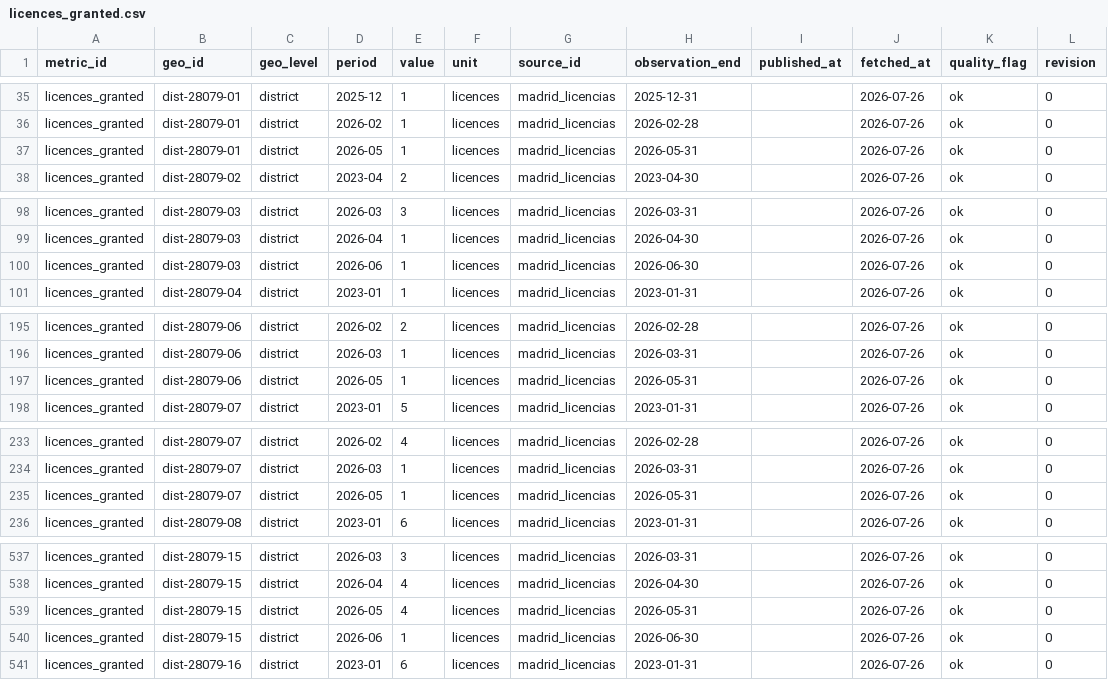
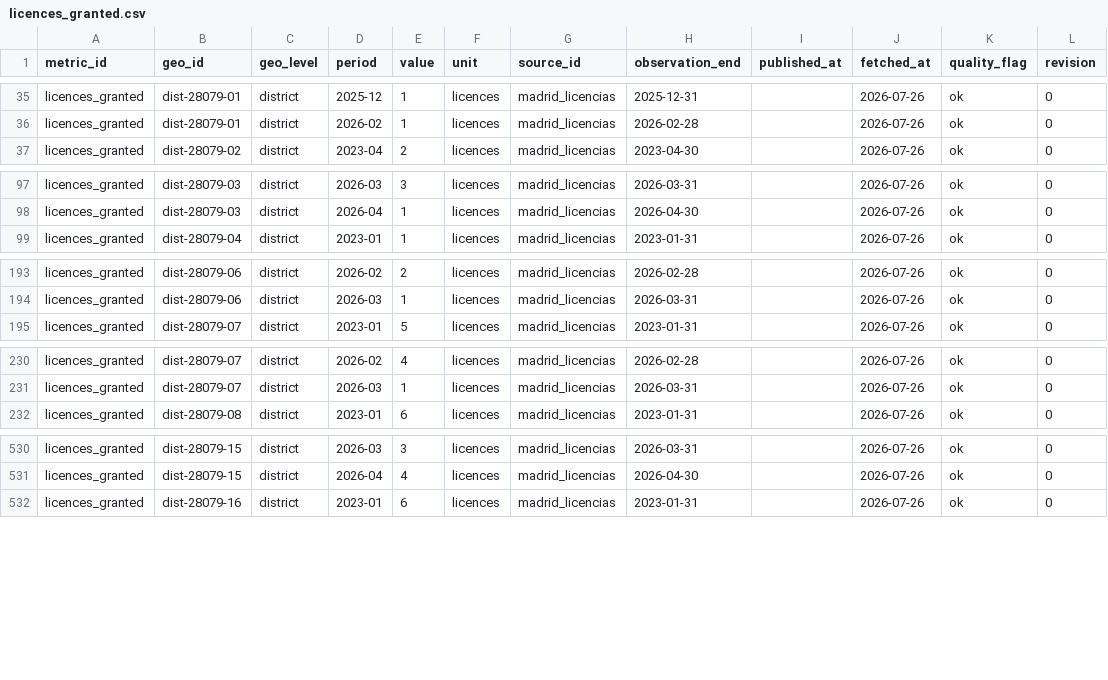
Before and after one commit to adityabandi/citysignal, a CSV file: data/history/madrid_licencias/licences_granted.csv, drawn as a sheet; only a part is shown, gaps mark what is left out; the diff covers the shown part only.

```diff
--- a/data/history/madrid_licencias/licences_granted.csv
+++ b/data/history/madrid_licencias/licences_granted.csv
@@ -36,3 +36,2 @@ licences_granted,dist-28079-01,district,2025-12,1,licences,madrid_licencias,2025
 licences_granted,dist-28079-01,district,2026-02,1,licences,madrid_licencias,2026-02-28,,2026-07-26,ok,0
-licences_granted,dist-28079-01,district,2026-05,1,licences,madrid_licencias,2026-05-31,,2026-07-26,ok,0
 licences_granted,dist-28079-02,district,2023-04,2,licences,madrid_licencias,2023-04-30,,2026-07-26,ok,0
@@ -99,3 +98,2 @@ licences_granted,dist-28079-03,district,2026-03,3,licences,madrid_licencias,2026
 licences_granted,dist-28079-03,district,2026-04,1,licences,madrid_licencias,2026-04-30,,2026-07-26,ok,0
-licences_granted,dist-28079-03,district,2026-06,1,licences,madrid_licencias,2026-06-30,,2026-07-26,ok,0
 licences_granted,dist-28079-04,district,2023-01,1,licences,madrid_licencias,2023-01-31,,2026-07-26,ok,0
@@ -196,3 +194,2 @@ licences_granted,dist-28079-06,district,2026-02,2,licences,madrid_licencias,2026
 licences_granted,dist-28079-06,district,2026-03,1,licences,madrid_licencias,2026-03-31,,2026-07-26,ok,0
-licences_granted,dist-28079-06,district,2026-05,1,licences,madrid_licencias,2026-05-31,,2026-07-26,ok,0
 licences_granted,dist-28079-07,district,2023-01,5,licences,madrid_licencias,2023-01-31,,2026-07-26,ok,0
@@ -234,3 +231,2 @@ licences_granted,dist-28079-07,district,2026-02,4,licences,madrid_licencias,2026
 licences_granted,dist-28079-07,district,2026-03,1,licences,madrid_licencias,2026-03-31,,2026-07-26,ok,0
-licences_granted,dist-28079-07,district,2026-05,1,licences,madrid_licencias,2026-05-31,,2026-07-26,ok,0
 licences_granted,dist-28079-08,district,2023-01,6,licences,madrid_licencias,2023-01-31,,2026-07-26,ok,0
@@ -538,4 +531,2 @@ licences_granted,dist-28079-15,district,2026-03,3,licences,madrid_licencias,2026
 licences_granted,dist-28079-15,district,2026-04,4,licences,madrid_licencias,2026-04-30,,2026-07-26,ok,0
-licences_granted,dist-28079-15,district,2026-05,4,licences,madrid_licencias,2026-05-31,,2026-07-26,ok,0
-licences_granted,dist-28079-15,district,2026-06,1,licences,madrid_licencias,2026-06-30,,2026-07-26,ok,0
 licences_granted,dist-28079-16,district,2023-01,6,licences,madrid_licencias,2023-01-31,,2026-07-26,ok,0
```
Also changed, not shown: 6 removed rows elsewhere in this file, data/history/indeed/job_postings_index.csv, 23 other files.
